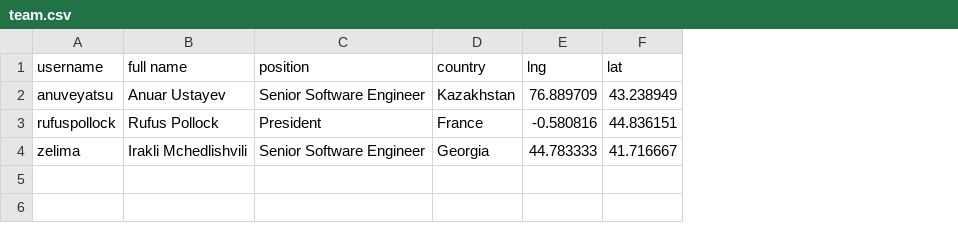
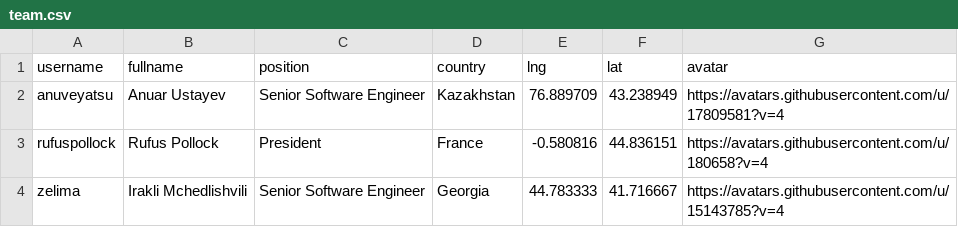
Before and after one commit to datopian/global-presence, a CSV file: data/team.csv, drawn as a sheet; the diff names each change by its address in the sheet, - before the commit and + after, or states it on an @@ line.

Commit message:
Fetch data and display peopl on the map with hover info.

```diff
--- a/data/team.csv
+++ b/data/team.csv
+column G (avatar), rows 2-4: https://avatars.githubusercontent.com/u/17809581?v=4 | https://avatars.githubusercontent.com/u/180658?v=4 | https://avatars.githubusercontent.com/u/15143785?v=4
-B1: full name
+B1: fullname
```
Also changed, not shown: 2 other files.
